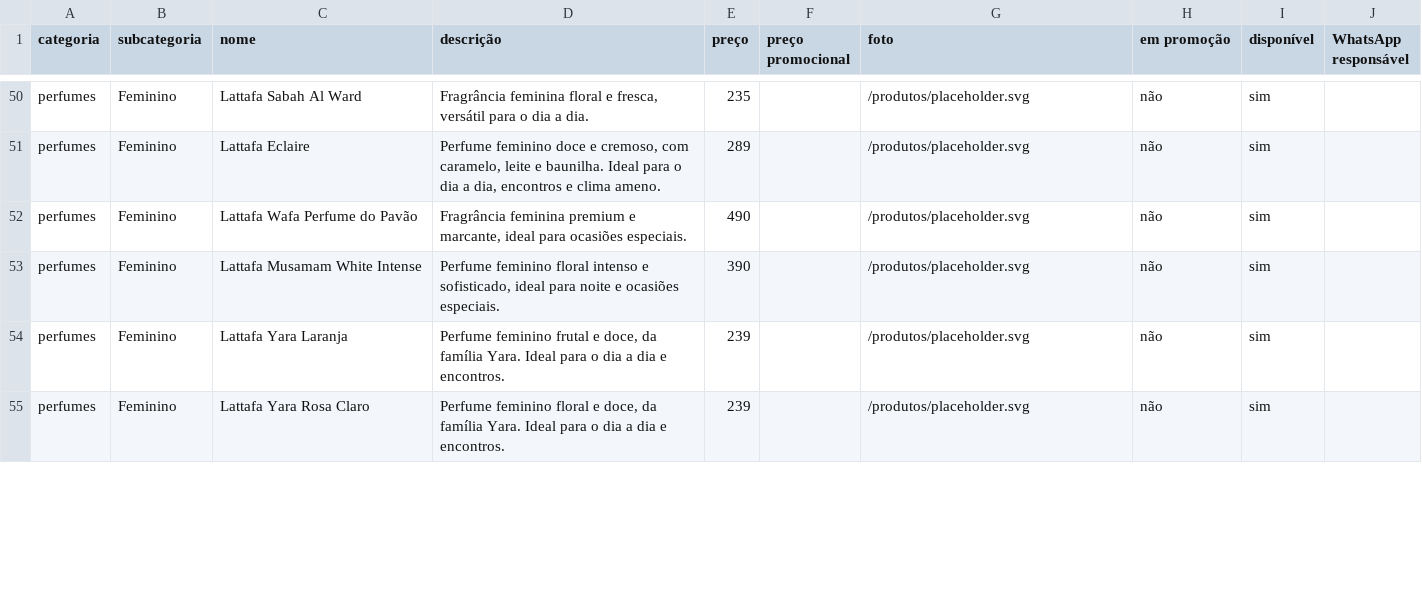
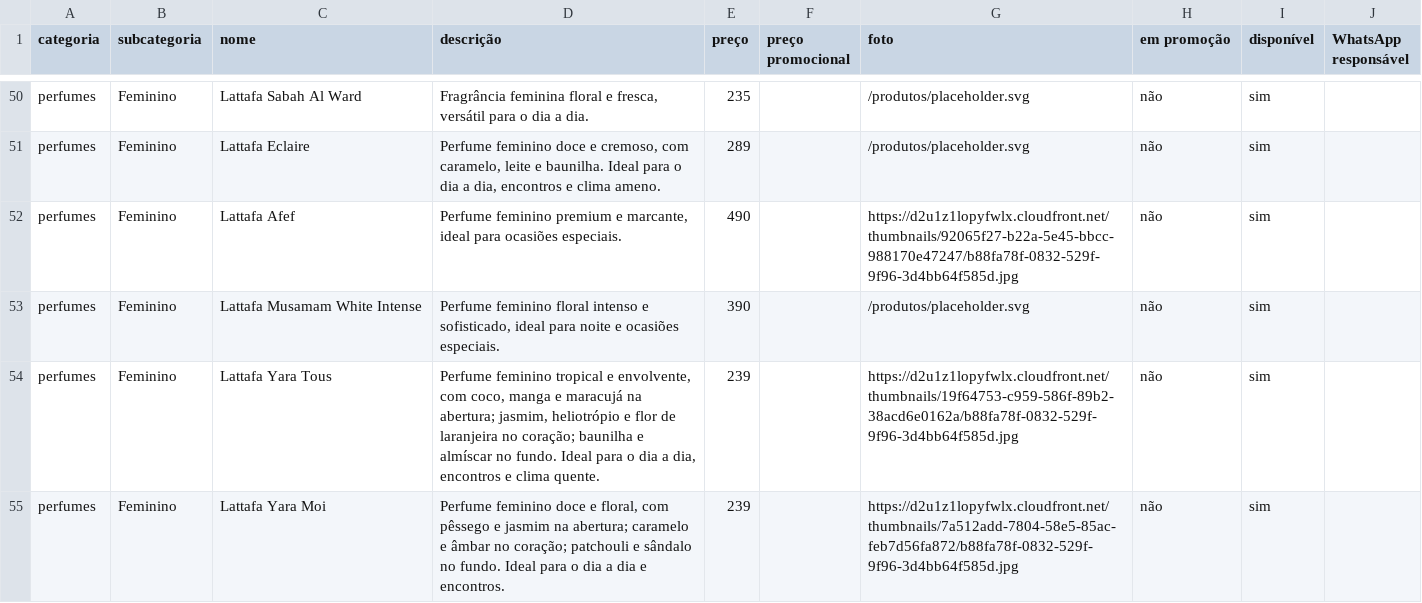
Before and after one commit to mariauz/martins-iphone-store, a CSV file: data/produtos-exemplo.csv, drawn as a sheet; only a part is shown, gaps mark what is left out; the diff covers the shown part only.

Commit message:
Corrigir nomes oficiais e adicionar fotos oficiais dos perfumes Yara e Afef

```diff
--- a/data/produtos-exemplo.csv
+++ b/data/produtos-exemplo.csv
@@ -51,5 +51,5 @@ perfumes,Feminino,Lattafa Sabah Al Ward,"Fragrância feminina floral e fresca, v
 perfumes,Feminino,Lattafa Eclaire,"Perfume feminino doce e cremoso, com caramelo, leite e baunilha. Ideal para o dia a dia, encontros e clima ameno.",289,,/produtos/placeholder.svg,não,sim,
-perfumes,Feminino,Lattafa Wafa Perfume do Pavão,"Fragrância feminina premium e marcante, ideal para ocasiões especiais.",490,,/produtos/placeholder.svg,não,sim,
+perfumes,Feminino,Lattafa Afef,"Perfume feminino premium e marcante, ideal para ocasiões especiais.",490,,https://d2u1z1lopyfwlx.cloudfront.net/thumbnails/92065f27-b22a-5e45-bbcc-988170e47247/b88fa78f-0832-529f-9f96-3d4bb64f585d.jpg,não,sim,
 perfumes,Feminino,Lattafa Musamam White Intense,"Perfume feminino floral intenso e sofisticado, ideal para noite e ocasiões especiais.",390,,/produtos/placeholder.svg,não,sim,
-perfumes,Feminino,Lattafa Yara Laranja,"Perfume feminino frutal e doce, da família Yara. Ideal para o dia a dia e encontros.",239,,/produtos/placeholder.svg,não,sim,
-perfumes,Feminino,Lattafa Yara Rosa Claro,"Perfume feminino floral e doce, da família Yara. Ideal para o dia a dia e encontros.",239,,/produtos/placeholder.svg,não,sim,
+perfumes,Feminino,Lattafa Yara Tous,"Perfume feminino tropical e envolvente, com coco, manga e maracujá na abertura; jasmim, heliotrópio e flor de laranjeira no coração; baunilha e almíscar no fundo. Ideal para o dia a dia, encontros e clima quente.",239,,https://d2u1z1lopyfwlx.cloudfront.net/thumbnails/19f64753-c959-586f-89b2-38acd6e0162a/b88fa78f-0832-529f-9f96-3d4bb64f585d.jpg,não,sim,
+perfumes,Feminino,Lattafa Yara Moi,"Perfume feminino doce e floral, com pêssego e jasmim na abertura; caramelo e âmbar no coração; patchouli e sândalo no fundo. Ideal para o dia a dia e encontros.",239,,https://d2u1z1lopyfwlx.cloudfront.net/thumbnails/7a512add-7804-58e5-85ac-feb7d56fa872/b88fa78f-0832-529f-9f96-3d4bb64f585d.jpg,não,sim,
```
Also changed, not shown: 8 edited cells elsewhere in this file, 1 other file.
